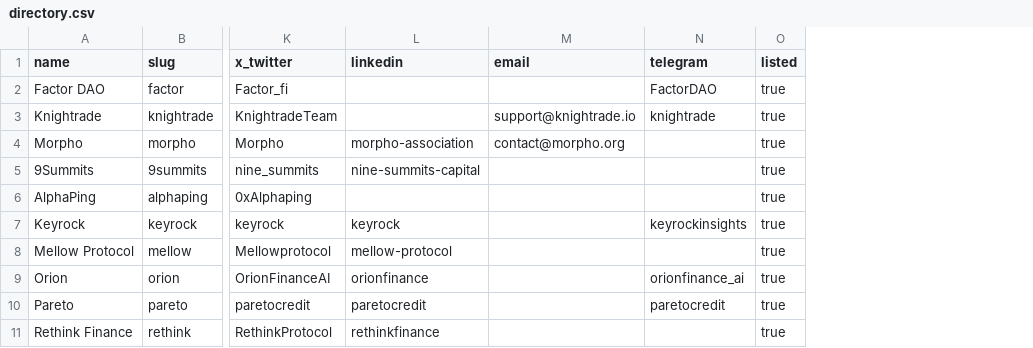
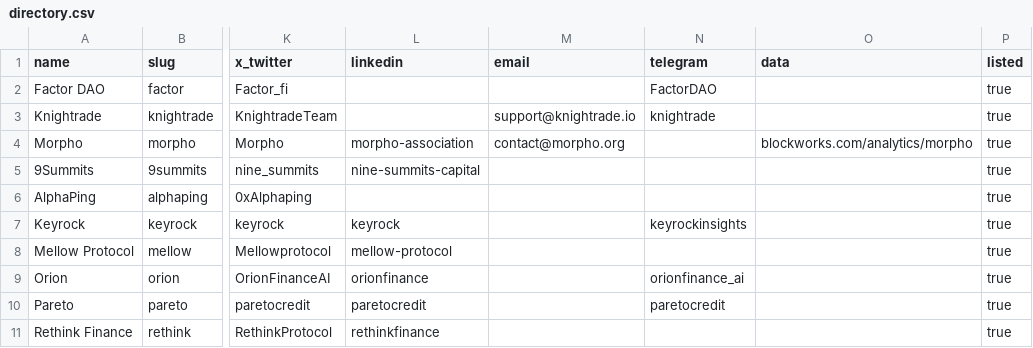
Before and after one commit to glamsystems/vaults-report, a CSV file: data/directory.csv, drawn as a sheet; only a part is shown, gaps mark what is left out; the diff names each change by its address in the sheet, - before the commit and + after, or states it on an @@ line.

Commit message:
Add `data` field to EcosystemGrid.tsx and update directory CSV formatting.

```diff
--- a/data/directory.csv
+++ b/data/directory.csv
+column O (data), row 4: blockworks.com/analytics/morpho
```
Also changed, not shown: 4 other files.
